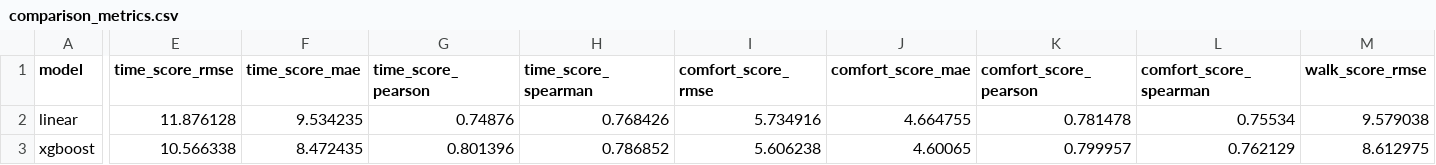
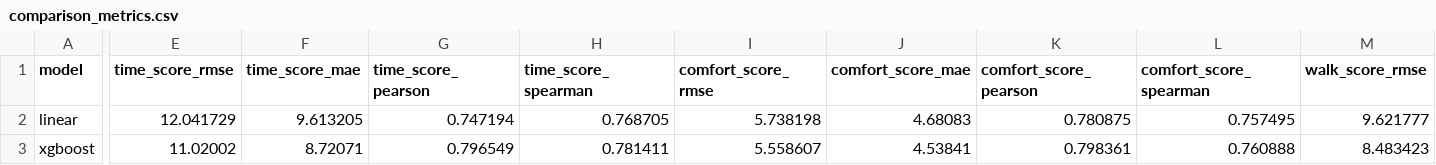
Before and after one commit to tozeroz/BusMind, a CSV file: algorithm/model/evaluation/artifacts/comparison_metrics.csv, drawn as a sheet; only a part is shown, gaps mark what is left out; the diff covers the shown part only; the diff names each change by its address in the sheet, - before the commit and + after, or states it on an @@ line.

```diff
--- a/algorithm/model/evaluation/artifacts/comparison_metrics.csv
+++ b/algorithm/model/evaluation/artifacts/comparison_metrics.csv
-E2 (time_score_rmse): 11.876128
+E2 (time_score_rmse): 12.041729
-F2 (time_score_mae): 9.534235
+F2 (time_score_mae): 9.613205
-G2 (time_score_pearson): 0.74876
+G2 (time_score_pearson): 0.747194
-H2 (time_score_spearman): 0.768426
+H2 (time_score_spearman): 0.768705
-I2 (comfort_score_rmse): 5.734916
+I2 (comfort_score_rmse): 5.738198
-J2 (comfort_score_mae): 4.664755
+J2 (comfort_score_mae): 4.68083
-K2 (comfort_score_pearson): 0.781478
+K2 (comfort_score_pearson): 0.780875
-L2 (comfort_score_spearman): 0.75534
+L2 (comfort_score_spearman): 0.757495
-M2 (walk_score_rmse): 9.579038
+M2 (walk_score_rmse): 9.621777
-E3 (time_score_rmse): 10.566338
+E3 (time_score_rmse): 11.02002
-F3 (time_score_mae): 8.472435
+F3 (time_score_mae): 8.72071
-G3 (time_score_pearson): 0.801396
+G3 (time_score_pearson): 0.796549
-H3 (time_score_spearman): 0.786852
+H3 (time_score_spearman): 0.781411
-I3 (comfort_score_rmse): 5.606238
+I3 (comfort_score_rmse): 5.558607
-J3 (comfort_score_mae): 4.60065
+J3 (comfort_score_mae): 4.53841
-K3 (comfort_score_pearson): 0.799957
+K3 (comfort_score_pearson): 0.798361
-L3 (comfort_score_spearman): 0.762129
+L3 (comfort_score_spearman): 0.760888
-M3 (walk_score_rmse): 8.612975
+M3 (walk_score_rmse): 8.483423
```
Also changed, not shown: 72 edited cells elsewhere in this file, 21 other files.
